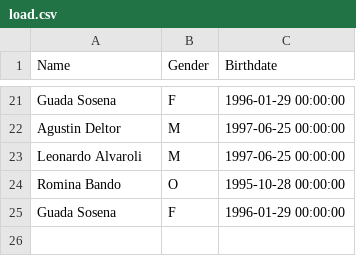
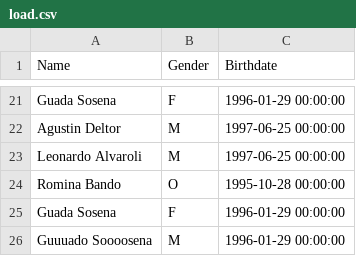
Before and after one commit to oxisakre/Programacion, a CSV file: CSV project/CSV/data/load.csv, drawn as a sheet; only a part is shown, gaps mark what is left out; the diff names each change by its address in the sheet, - before the commit and + after, or states it on an @@ line.

```diff
--- a/CSV project/CSV/data/load.csv
+++ b/CSV project/CSV/data/load.csv
+row 26: Guuuado Soooosena | M | 1996-01-29 00:00:00
```
Also changed, not shown: 4 other files.
